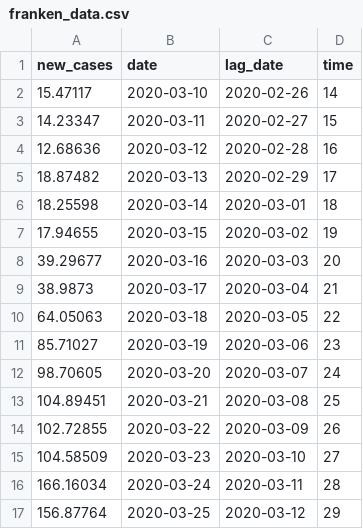
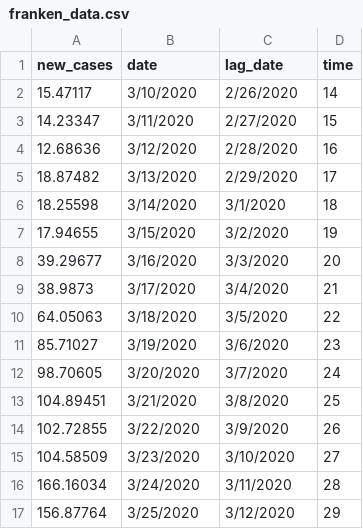
Before and after one commit to barneytotos/LAChime, a CSV file: data/franken_data.csv, drawn as a sheet; only a part is shown; the diff covers the shown part only.

```diff
--- a/data/franken_data.csv
+++ b/data/franken_data.csv
@@ -1,17 +1,17 @@
 new_cases,date,lag_date,time
-15.47117,2020-03-10,2020-02-26,14
-14.23347,2020-03-11,2020-02-27,15
-12.68636,2020-03-12,2020-02-28,16
-18.87482,2020-03-13,2020-02-29,17
-18.25598,2020-03-14,2020-03-01,18
-17.94655,2020-03-15,2020-03-02,19
-39.29677,2020-03-16,2020-03-03,20
-38.9873,2020-03-17,2020-03-04,21
-64.05063,2020-03-18,2020-03-05,22
-85.71027,2020-03-19,2020-03-06,23
-98.70605,2020-03-20,2020-03-07,24
-104.89451,2020-03-21,2020-03-08,25
-102.72855,2020-03-22,2020-03-09,26
-104.58509,2020-03-23,2020-03-10,27
-166.16034,2020-03-24,2020-03-11,28
-156.87764,2020-03-25,2020-03-12,29
+15.47117,3/10/2020,2/26/2020,14
+14.23347,3/11/2020,2/27/2020,15
+12.68636,3/12/2020,2/28/2020,16
+18.87482,3/13/2020,2/29/2020,17
+18.25598,3/14/2020,3/1/2020,18
+17.94655,3/15/2020,3/2/2020,19
+39.29677,3/16/2020,3/3/2020,20
+38.9873,3/17/2020,3/4/2020,21
+64.05063,3/18/2020,3/5/2020,22
+85.71027,3/19/2020,3/6/2020,23
+98.70605,3/20/2020,3/7/2020,24
+104.89451,3/21/2020,3/8/2020,25
+102.72855,3/22/2020,3/9/2020,26
+104.58509,3/23/2020,3/10/2020,27
+166.16034,3/24/2020,3/11/2020,28
+156.87764,3/25/2020,3/12/2020,29
```
Also changed, not shown: 1 added row, 1 removed row and 18 edited cells elsewhere in this file, 2 other files.
